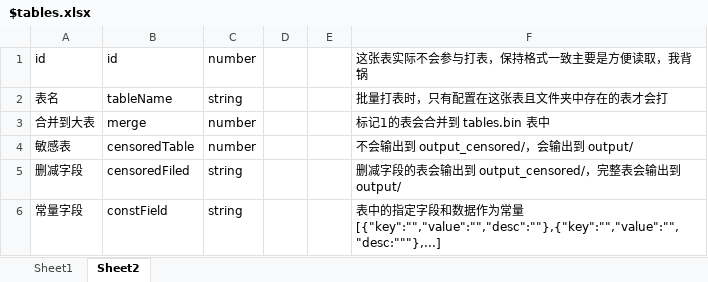
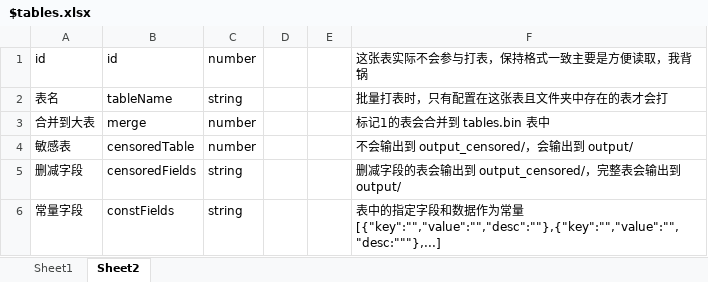
Before and after one commit to tadazly/xlsx-fbs, an Excel workbook: example/batchConvert/$tables.xlsx, sheet Sheet2, drawn as a sheet; values as stored, in another font and other column widths than the file's, no borders; the diff names each change by its address in the sheet, - before the commit and + after, or states it on an @@ line.

```diff
--- a/example/batchConvert/$tables.xlsx (sheet Sheet2)
+++ b/example/batchConvert/$tables.xlsx (sheet Sheet2)
-B5: censoredFiled
+B5: censoredFields
-B6: constField
+B6: constFields
```
Also changed, not shown: 7 other files.
